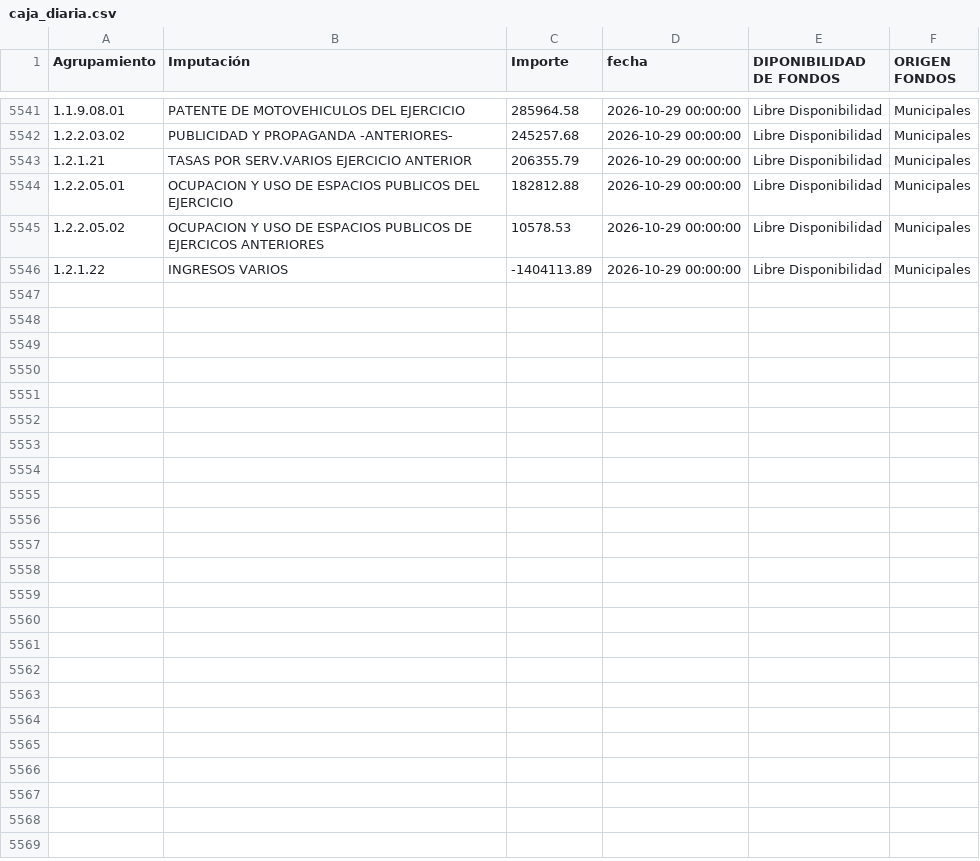
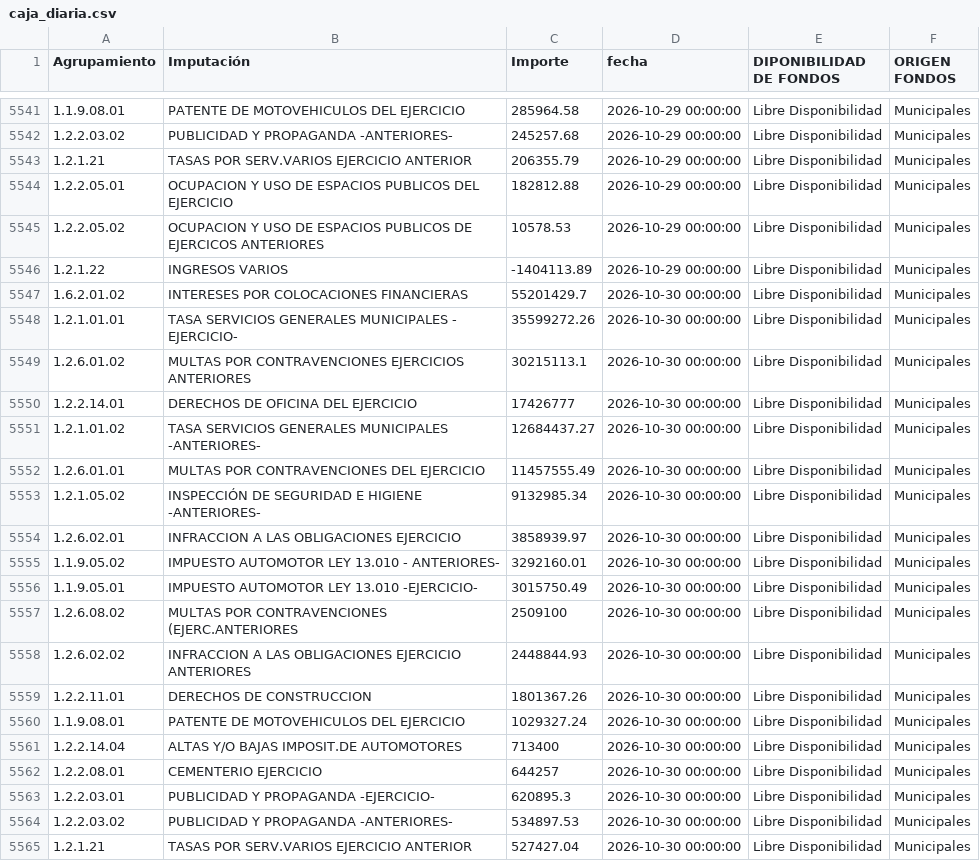
Before and after one commit to gobiernocomunidadia/tablerocomunidad2026, a CSV file: caja_diaria.csv, drawn as a sheet; only a part is shown, gaps mark what is left out; the diff covers the shown part only.

Commit message:
Actualización total de caja_diaria.csv - 02/11/2026 10:17:33

```diff
--- a/caja_diaria.csv
+++ b/caja_diaria.csv
@@ -5546 +5546,20 @@ Agrupamiento,Imputación,Importe,fecha,DIPONIBILIDAD DE FONDOS,ORIGEN FONDOS
 1.2.1.22,INGRESOS VARIOS,-1404113.89,2026-10-29 00:00:00,Libre Disponibilidad,Municipales
+1.6.2.01.02,INTERESES POR COLOCACIONES FINANCIERAS,55201429.7,2026-10-30 00:00:00,Libre Disponibilidad,Municipales
+1.2.1.01.01,TASA SERVICIOS GENERALES MUNICIPALES - EJERCICIO-,35599272.26,2026-10-30 00:00:00,Libre Disponibilidad,Municipales
+1.2.6.01.02,MULTAS POR CONTRAVENCIONES EJERCICIOS ANTERIORES,30215113.1,2026-10-30 00:00:00,Libre Disponibilidad,Municipales
+1.2.2.14.01,DERECHOS DE OFICINA DEL EJERCICIO,17426777,2026-10-30 00:00:00,Libre Disponibilidad,Municipales
+1.2.1.01.02,TASA SERVICIOS GENERALES MUNICIPALES -ANTERIORES-,12684437.27,2026-10-30 00:00:00,Libre Disponibilidad,Municipales
+1.2.6.01.01,MULTAS POR CONTRAVENCIONES DEL EJERCICIO,11457555.49,2026-10-30 00:00:00,Libre Disponibilidad,Municipales
+1.2.1.05.02,INSPECCIÓN DE SEGURIDAD E HIGIENE -ANTERIORES-,9132985.34,2026-10-30 00:00:00,Libre Disponibilidad,Municipales
+1.2.6.02.01,INFRACCION A LAS OBLIGACIONES EJERCICIO,3858939.97,2026-10-30 00:00:00,Libre Disponibilidad,Municipales
+1.1.9.05.02,IMPUESTO AUTOMOTOR LEY 13.010 - ANTERIORES-,3292160.01,2026-10-30 00:00:00,Libre Disponibilidad,Municipales
+1.1.9.05.01,IMPUESTO AUTOMOTOR LEY 13.010 -EJERCICIO-,3015750.49,2026-10-30 00:00:00,Libre Disponibilidad,Municipales
+1.2.6.08.02,MULTAS POR CONTRAVENCIONES (EJERC.ANTERIORES,2509100,2026-10-30 00:00:00,Libre Disponibilidad,Municipales
+1.2.6.02.02,INFRACCION A LAS OBLIGACIONES EJERCICIO ANTERIORES,2448844.93,2026-10-30 00:00:00,Libre Disponibilidad,Municipales
+1.2.2.11.01,DERECHOS DE CONSTRUCCION,1801367.26,2026-10-30 00:00:00,Libre Disponibilidad,Municipales
+1.1.9.08.01,PATENTE DE MOTOVEHICULOS DEL EJERCICIO,1029327.24,2026-10-30 00:00:00,Libre Disponibilidad,Municipales
+1.2.2.14.04,ALTAS Y/O BAJAS IMPOSIT.DE AUTOMOTORES,713400,2026-10-30 00:00:00,Libre Disponibilidad,Municipales
+1.2.2.08.01,CEMENTERIO EJERCICIO,644257,2026-10-30 00:00:00,Libre Disponibilidad,Municipales
+1.2.2.03.01,PUBLICIDAD Y PROPAGANDA -EJERCICIO-,620895.3,2026-10-30 00:00:00,Libre Disponibilidad,Municipales
+1.2.2.03.02,PUBLICIDAD Y PROPAGANDA -ANTERIORES-,534897.53,2026-10-30 00:00:00,Libre Disponibilidad,Municipales
+1.2.1.21,TASAS POR SERV.VARIOS EJERCICIO ANTERIOR,527427.04,2026-10-30 00:00:00,Libre Disponibilidad,Municipales
```
Also changed, not shown: 9 added rows elsewhere in this file.
